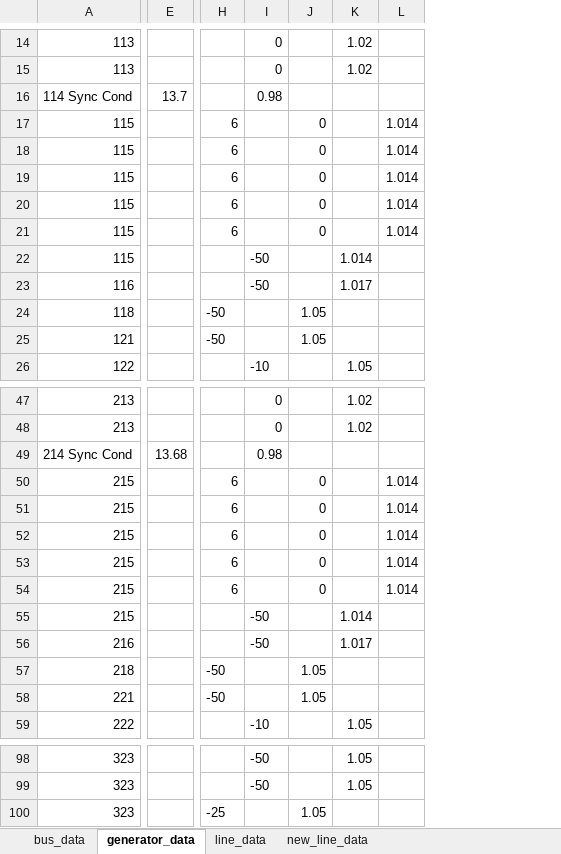
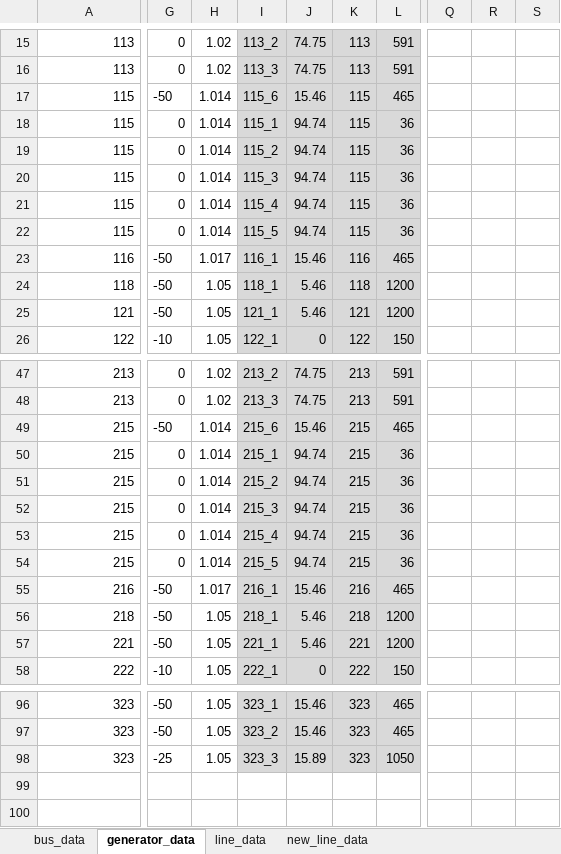
Before and after one commit to jgrasselASU/EEE577_Group8_Project, an Excel workbook: data_preprocessing.xlsx, sheet generator_data, drawn as a sheet; only a part is shown, gaps mark what is left out; values as stored, in another font and other column widths than the file's, no borders; removed rows and columns are numbered as before the commit, all else as after; rows hold the shown columns only; the diff covers the shown part only; the diff names each change by its address in the sheet, - before the commit and + after, or states it on an @@ line.

Commit message:
completed using real data

```diff
--- a/data_preprocessing.xlsx (sheet generator_data)
+++ b/data_preprocessing.xlsx (sheet generator_data)
-column E, empty
-column H, rows 24-25: ‑50 | ‑50; rows 57-58: ‑50 | ‑50; row 100: ‑25
-column J, rows 24-25: 1.05 | 1.05; rows 57-58: 1.05 | 1.05; row 100: 1.05
-column L, empty
+column I, rows 15-17: 113_2 | 113_3 | 115_6; rows 23-26: 116_1 | 118_1 | 121_1 | 122_1; rows 47-49: 213_2 | 213_3 | 215_6; rows 55-58: 216_1 | 218_1 | 221_1 | 222_1; rows 96-98: 323_1 | 323_2 | 323_3
+column J, rows 15-17: 74.75 | 74.75 | 15.46; rows 23-26: 15.46 | 5.46 | 5.46 | 0; rows 47-49: 74.75 | 74.75 | 15.46; rows 55-58: 15.46 | 5.46 | 5.46 | 0; rows 96-98: 15.46 | 15.46 | 15.89
+column K, rows 15-17: 113 | 113 | 115; rows 23-26: 116 | 118 | 121 | 122; rows 47-49: 213 | 213 | 215; rows 55-58: 216 | 218 | 221 | 222; rows 96-98: all 323
+column L, rows 15-17: 591 | 591 | 465; rows 23-26: 465 | 1200 | 1200 | 150; rows 47-49: 591 | 591 | 465; rows 55-58: 465 | 1200 | 1200 | 150; rows 96-98: 465 | 465 | 1050
+column Q, empty
+column R, empty
+column S, empty
-row 16: 114 Sync Cond | 13.7 |  | 0.98
-row 17: 115 |  | 6 |  | 0 |  | 1.014
-row 18: 115 |  | 6 |  | 0 |  | 1.014
-row 19: 115 |  | 6 |  | 0 |  | 1.014
-row 20: 115 |  | 6 |  | 0 |  | 1.014
-row 21: 115 |  | 6 |  | 0 |  | 1.014
+row 18: 115 | 0 | 1.014 | 115_1 | 94.74 | 115 | 36
+row 19: 115 | 0 | 1.014 | 115_2 | 94.74 | 115 | 36
+row 20: 115 | 0 | 1.014 | 115_3 | 94.74 | 115 | 36
+row 21: 115 | 0 | 1.014 | 115_4 | 94.74 | 115 | 36
+row 22: 115 | 0 | 1.014 | 115_5 | 94.74 | 115 | 36
-G24:G25: (empty)
+G24:G25: ‑50
-H24:H25: (empty)
+H24:H25: 1.05
-row 49: 214 Sync Cond | 13.68 |  | 0.98
-row 50: 215 |  | 6 |  | 0 |  | 1.014
-row 51: 215 |  | 6 |  | 0 |  | 1.014
-row 52: 215 |  | 6 |  | 0 |  | 1.014
-row 53: 215 |  | 6 |  | 0 |  | 1.014
-row 54: 215 |  | 6 |  | 0 |  | 1.014
+row 50: 215 | 0 | 1.014 | 215_1 | 94.74 | 215 | 36
+row 51: 215 | 0 | 1.014 | 215_2 | 94.74 | 215 | 36
+row 52: 215 | 0 | 1.014 | 215_3 | 94.74 | 215 | 36
+row 53: 215 | 0 | 1.014 | 215_4 | 94.74 | 215 | 36
+row 54: 215 | 0 | 1.014 | 215_5 | 94.74 | 215 | 36
-G56:G57: (empty)
+G56:G57: ‑50
-H56:H57: (empty)
+H56:H57: 1.05
-G98: (empty)
+G98: ‑25
-H98: (empty)
+H98: 1.05
```
Also changed, not shown: 10 added rows, 10 removed rows, 4 added columns, 52 edited cells and merged cells elsewhere in this sheet, sheet new_line_data, sheet line_data, formulas that keep their value, 4 other files.
